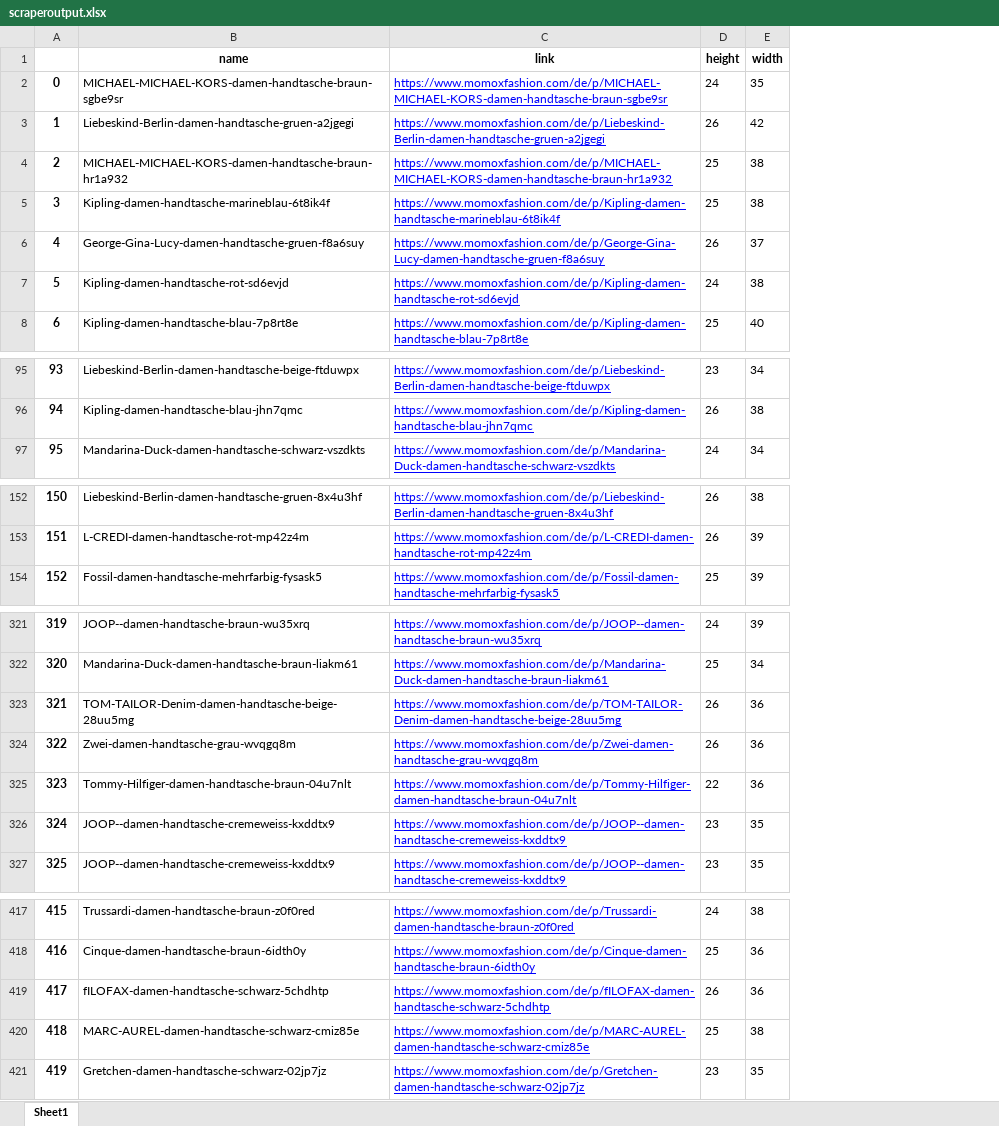
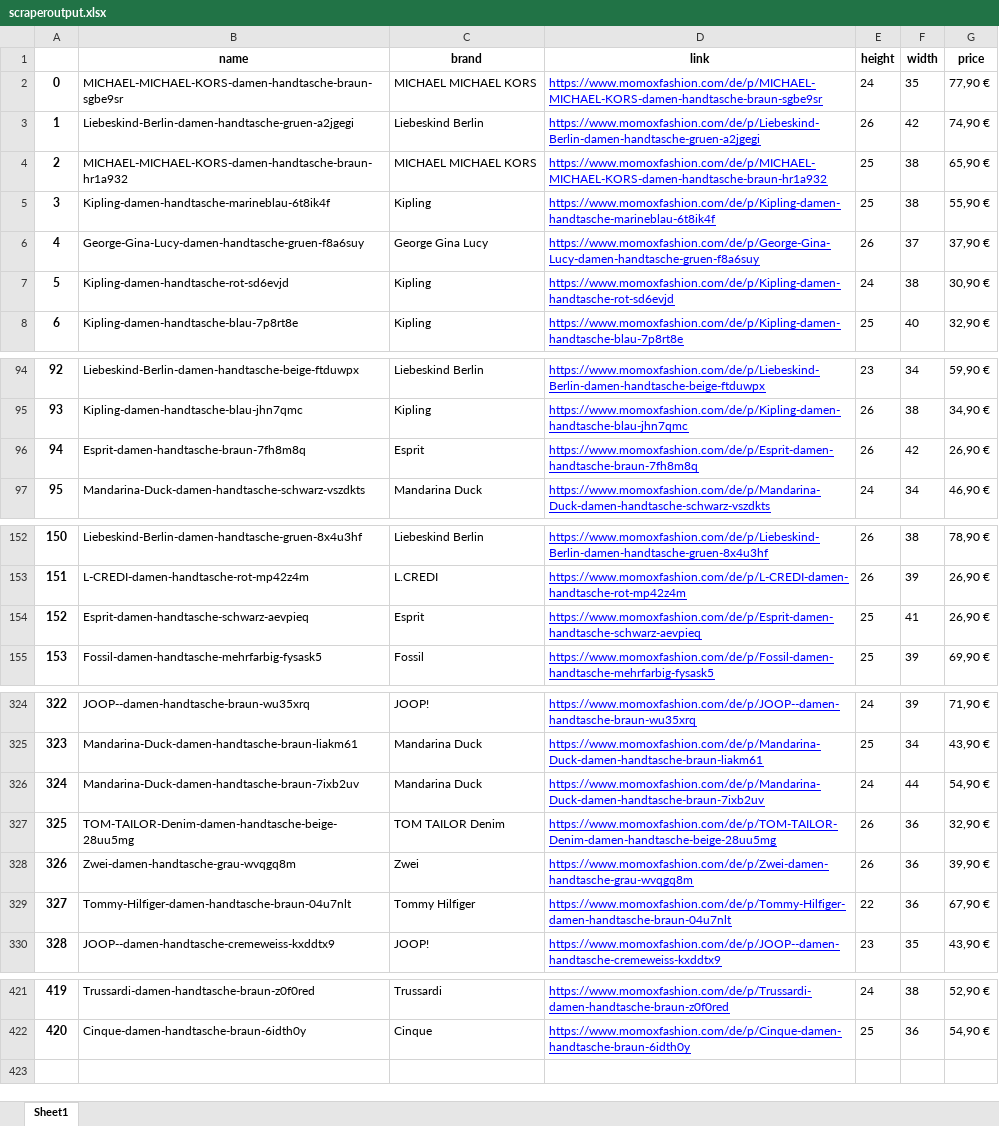
Before and after one commit to jedeland/momoxfilterer, an Excel workbook: scraperoutput.xlsx, sheet Sheet1, drawn as a sheet; only a part is shown, gaps mark what is left out; values as stored, in another font and other column widths than the file's, no borders; removed rows and columns are numbered as before the commit, all else as after; the diff covers the shown part only; the diff names each change by its address in the sheet, - before the commit and + after, or states it on an @@ line.

```diff
--- a/scraperoutput.xlsx (sheet Sheet1)
+++ b/scraperoutput.xlsx (sheet Sheet1)
+column C (brand), rows 2-8: MICHAEL MICHAEL KORS | Liebeskind Berlin | MICHAEL MICHAEL KORS | Kipling | George Gina Lucy | Kipling | Kipling; rows 94-95: Liebeskind Berlin | Kipling; row 97: Mandarina Duck; rows 152-153: Liebeskind Berlin | L.CREDI; row 155: Fossil; rows 324-325: JOOP! | Mandarina Duck; rows 327-330: TOM TAILOR Denim | Zwei | Tommy Hilfiger | JOOP!; rows 421-422: Trussardi | Cinque
+column G (price), rows 2-8: 77,90 € | 74,90 € | 65,90 € | 55,90 € | 37,90 € | 30,90 € | 32,90 €; rows 94-95: 59,90 € | 34,90 €; row 97: 46,90 €; rows 152-153: 78,90 € | 26,90 €; row 155: 69,90 €; rows 324-325: 71,90 € | 43,90 €; rows 327-330: 32,90 € | 39,90 € | 67,90 € | 43,90 €; rows 421-422: 52,90 € | 54,90 €
@@ column A renumbered between rows 88 and 422 @@
+row 96: 94 | Esprit-damen-handtasche-braun-7fh8m8q | Esprit | https://www.momoxfashion.com/de/p/Esprit-damen-handtasche-braun-7fh8m8q | 26 | 42 | 26,90 €
+row 154: 152 | Esprit-damen-handtasche-schwarz-aevpieq | Esprit | https://www.momoxfashion.com/de/p/Esprit-damen-handtasche-schwarz-aevpieq | 25 | 41 | 26,90 €
+row 326: 324 | Mandarina-Duck-damen-handtasche-braun-7ixb2uv | Mandarina Duck | https://www.momoxfashion.com/de/p/Mandarina-Duck-damen-handtasche-braun-7ixb2uv | 24 | 44 | 54,90 €
-row 326: 324 | JOOP--damen-handtasche-cremeweiss-kxddtx9 | https://www.momoxfashion.com/de/p/JOOP--damen-handtasche-cremeweiss-kxddtx9 | 23 | 35
-row 419: 417 | fILOFAX-damen-handtasche-schwarz-5chdhtp | https://www.momoxfashion.com/de/p/fILOFAX-damen-handtasche-schwarz-5chdhtp | 26 | 36
-row 420: 418 | MARC-AUREL-damen-handtasche-schwarz-cmiz85e | https://www.momoxfashion.com/de/p/MARC-AUREL-damen-handtasche-schwarz-cmiz85e | 25 | 38
-row 421: 419 | Gretchen-damen-handtasche-schwarz-02jp7jz | https://www.momoxfashion.com/de/p/Gretchen-damen-handtasche-schwarz-02jp7jz | 23 | 35
```
Also changed, not shown: 4 added rows and 2 removed rows elsewhere in this sheet, 1 other file.
